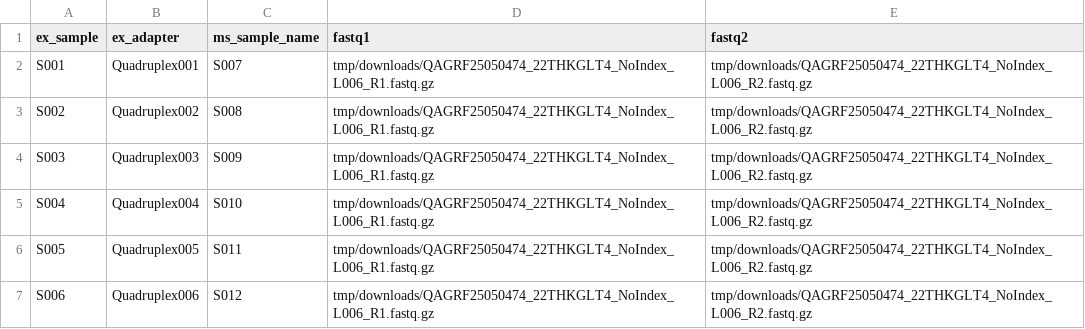
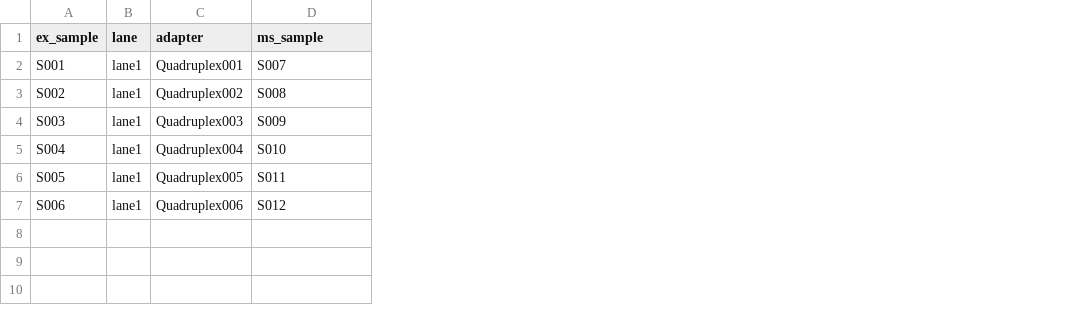
Before and after one commit to systematicmedicine/SomaticCODEC, a CSV file: config/ex_samples.csv, drawn as a sheet; removed rows and columns are numbered as before the commit, all else as after; the diff names each change by its address in the sheet, - before the commit and + after, or states it on an @@ line.

```diff
--- a/config/ex_samples.csv
+++ b/config/ex_samples.csv
+column B (lane), rows 2-7: all lane1
-column D (fastq1), rows 2-7: all tmp/downloads/QAGRF25050474_22THKGLT4_NoIndex_L006_R1.fastq.gz
-column E (fastq2), rows 2-7: all tmp/downloads/QAGRF25050474_22THKGLT4_NoIndex_L006_R2.fastq.gz
-C1: ex_adapter
+C1: adapter
-D1: ms_sample_name
+D1: ms_sample
```
Also changed, not shown: 3 other files.
